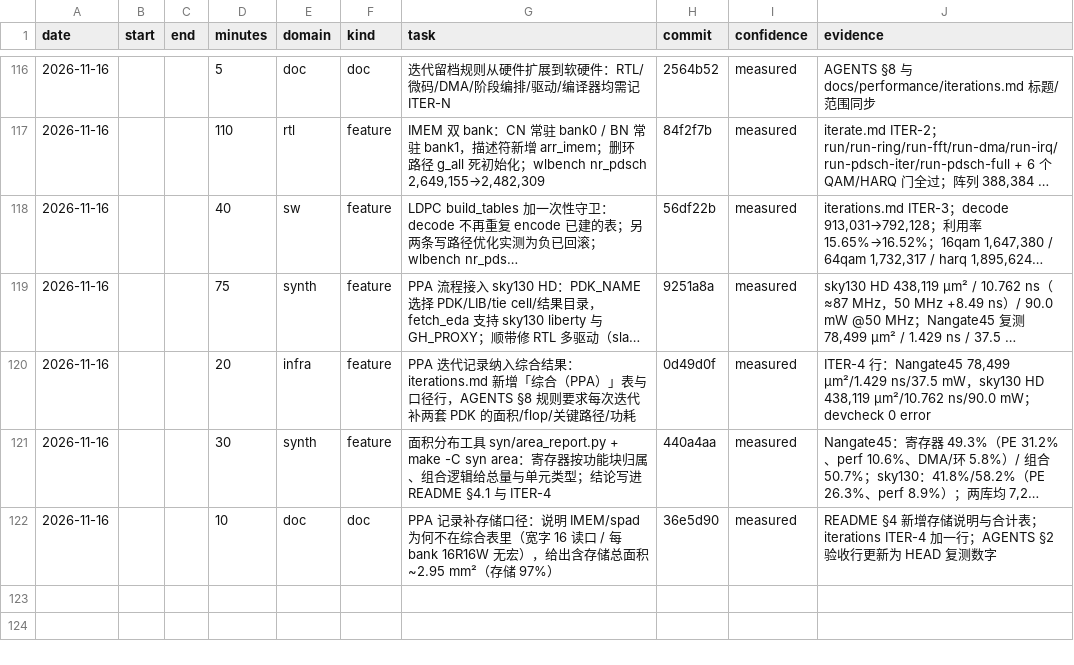
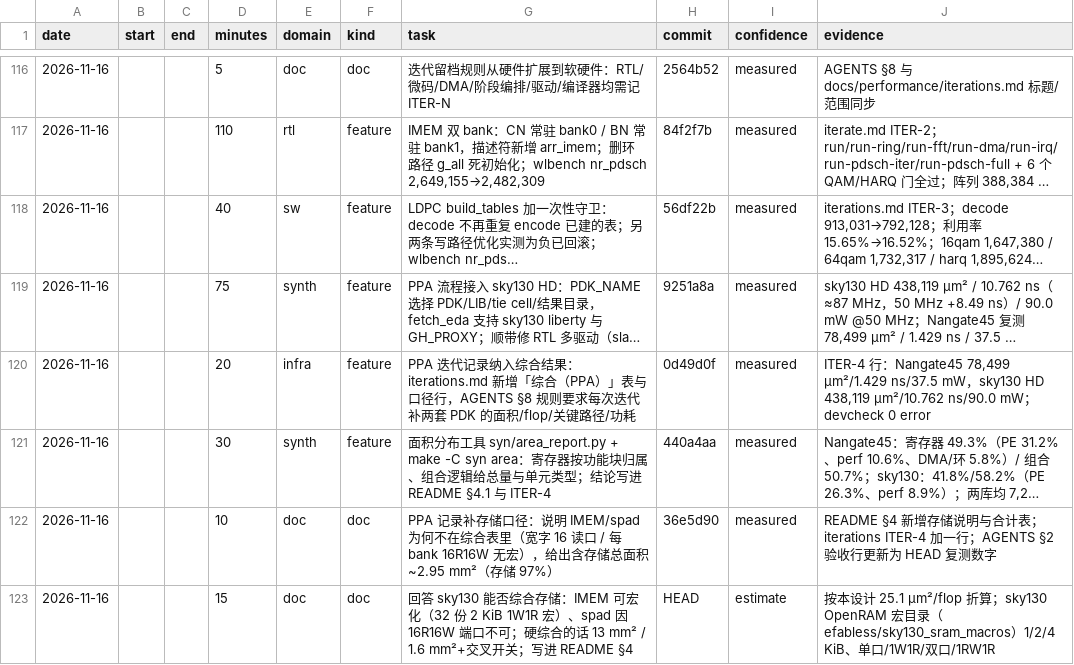
Before and after one commit to 229226/GPCP, a CSV file: docs/dev-log.csv, drawn as a sheet; only a part is shown, gaps mark what is left out; long unchanged cells end in …; the diff names each change by its address in the sheet, - before the commit and + after, or states it on an @@ line.

Commit message:
docs: how sky130 could host the two storage arrays
IMEM can be macro-mapped: it is 16 lanes x 512x32 per bank, i.e. 32 copies
of a 2 KiB 1W1R macro (sky130's OpenRAM catalogue has 1/2/4 KiB single,
1W1R, dual-port and 1RW1R shapes). Synthesizing it as flops instead would
cost ~13 mm^2 for the 524k bits at this design's 25.1 um^2/flop.

The spad cannot: 16 reads + 16 writes per bank per cycle is a port
requirement no macro provides; it stays a register file (or needs the
kernel data layout reworked first).

```diff
--- a/docs/dev-log.csv
+++ b/docs/dev-log.csv
+row 123: 2026-11-16 |  |  | 15 | doc | doc | 回答 sky130 能否综合存储：IMEM 可宏化（32 份 2 KiB 1W1R 宏）、spad 因 16R16W 端口不可；硬综合的话 13 mm² / 1.6 mm²+交叉开关；写进 README §4 | HEAD | estimate | 按本设计 25.1 µm²/flop 折算；sky130 OpenRAM 宏目录（efabless/sky130_sram_macros）1/2/4 KiB、单口/1W1R/双口/1RW1R
```
Also changed, not shown: 1 other file.
